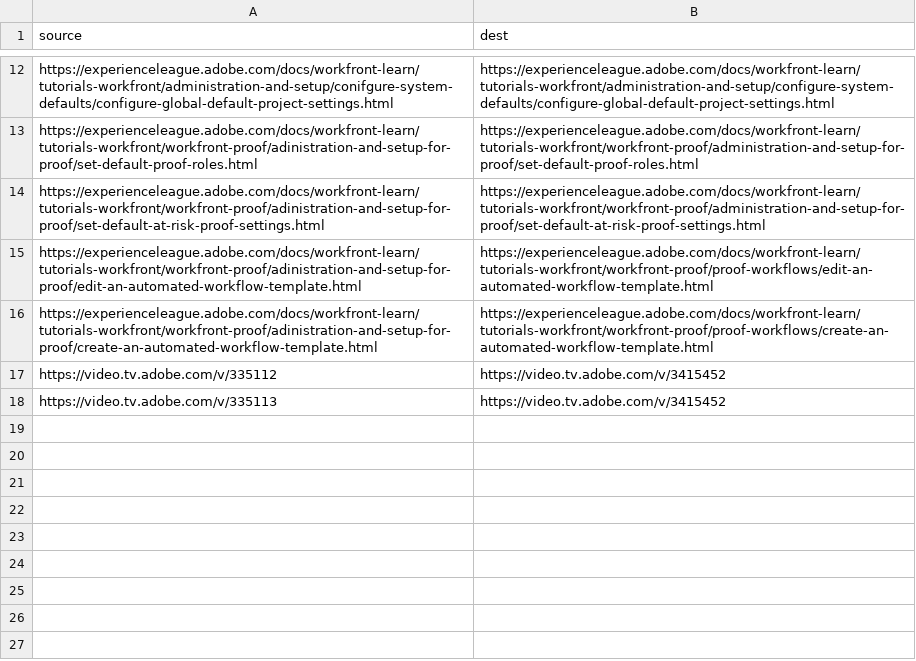
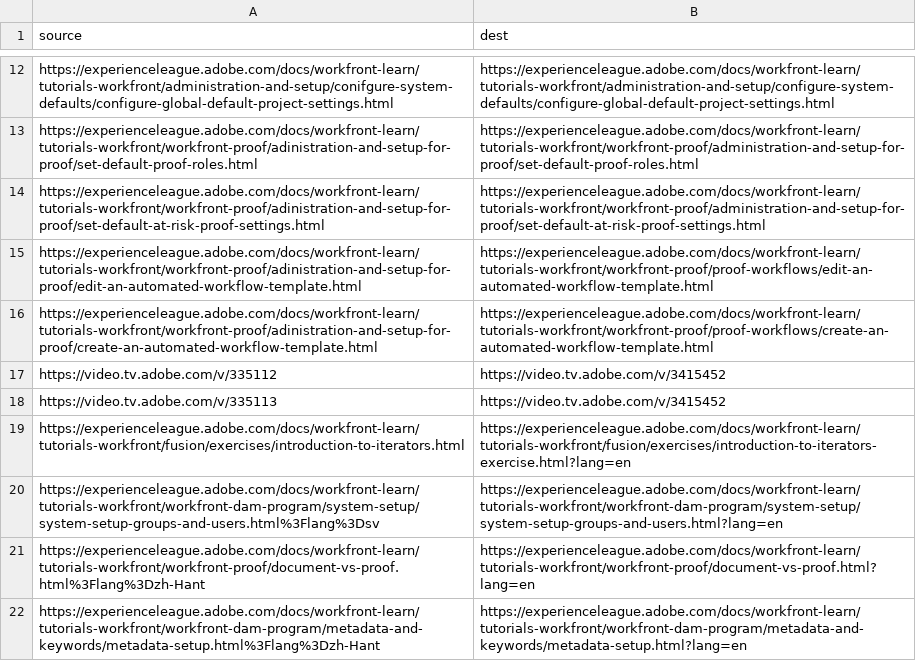
Before and after one commit to chloehudzik/workfront-learn.en, a CSV file: redirects.csv, drawn as a sheet; only a part is shown, gaps mark what is left out.

Commit message:
updates-to-fusion-and-issues

```diff
--- a/redirects.csv
+++ b/redirects.csv
@@ -18 +18,5 @@ https://video.tv.adobe.com/v/335112,https://video.tv.adobe.com/v/3415452
 https://video.tv.adobe.com/v/335113,https://video.tv.adobe.com/v/3415452
+https://experienceleague.adobe.com/docs/workfront-learn/tutorials-workfront/fusion/exercises/introduction-to-iterators.html,https://experienceleague.adobe.com/docs/workfront-learn/tutorials-workfront/fusion/exercises/introduction-to-iterators-exercise.html?lang=en
+https://experienceleague.adobe.com/docs/workfront-learn/tutorials-workfront/workfront-dam-program/system-setup/system-setup-groups-and-users.html%3Flang%3Dsv,https://experienceleague.adobe.com/docs/workfront-learn/tutorials-workfront/workfront-dam-program/system-setup/system-setup-groups-and-users.html?lang=en
+https://experienceleague.adobe.com/docs/workfront-learn/tutorials-workfront/workfront-proof/document-vs-proof.html%3Flang%3Dzh-Hant,https://experienceleague.adobe.com/docs/workfront-learn/tutorials-workfront/workfront-proof/document-vs-proof.html?lang=en
+https://experienceleague.adobe.com/docs/workfront-learn/tutorials-workfront/workfront-dam-program/metadata-and-keywords/metadata-setup.html%3Flang%3Dzh-Hant,https://experienceleague.adobe.com/docs/workfront-learn/tutorials-workfront/workfront-dam-program/metadata-and-keywords/metadata-setup.html?lang=en
```
Also changed, not shown: 7 other files.
